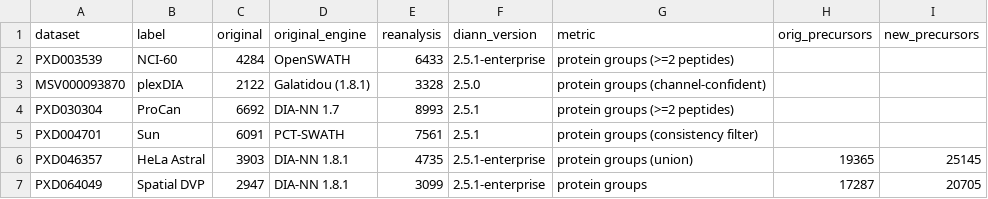
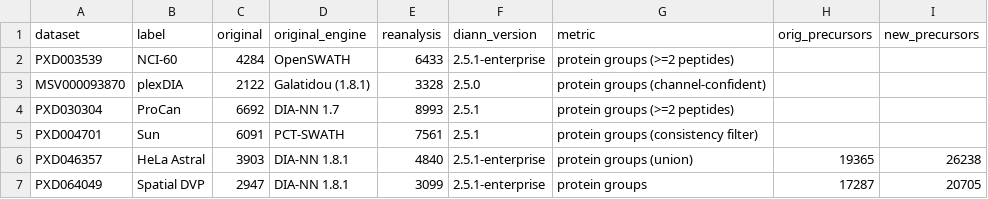
Before and after one commit to yueqixuan/quantmsdiann-paper, a TSV file: analysis/figures/reanalysis/data/reanalysis_improvement.tsv, drawn as a sheet.

```diff
--- a/analysis/figures/reanalysis/data/reanalysis_improvement.tsv
+++ b/analysis/figures/reanalysis/data/reanalysis_improvement.tsv
@@ -5,3 +5,3 @@ PXD030304	ProCan	6692	DIA-NN 1.7	8993	2.5.1	protein groups (>=2 peptides)
 PXD004701	Sun	6091	PCT-SWATH	7561	2.5.1	protein groups (consistency filter)
-PXD046357	HeLa Astral	3903	DIA-NN 1.8.1	4735	2.5.1-enterprise	protein groups (union)	19365	25145
+PXD046357	HeLa Astral	3903	DIA-NN 1.8.1	4840	2.5.1-enterprise	protein groups (union)	19365	26238
 PXD064049	Spatial DVP	2947	DIA-NN 1.8.1	3099	2.5.1-enterprise	protein groups	17287	20705
```
Also changed, not shown: 6 other files.
